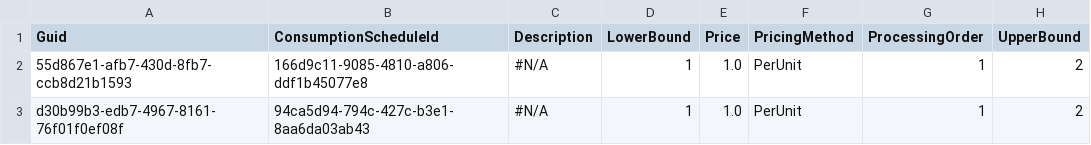
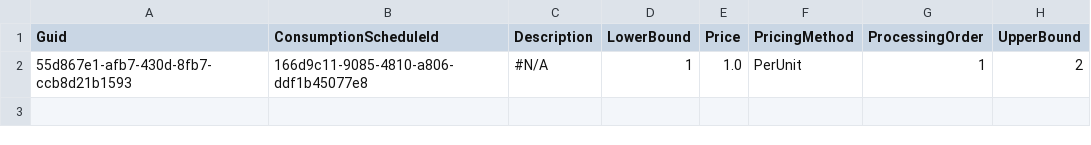
Before and after one commit to svlachakis/testCPQ, a CSV file: ConsumptionRate.csv, drawn as a sheet; the diff names each change by its address in the sheet, - before the commit and + after, or states it on an @@ line.

```diff
--- a/ConsumptionRate.csv
+++ b/ConsumptionRate.csv
-row 3: d30b99b3-edb7-4967-8161-76f01f0ef08f | 94ca5d94-794c-427c-b3e1-8aa6da03ab43 | #N/A | 1 | 1.0 | PerUnit | 1 | 2
```
Also changed, not shown: ConsumptionSchedule.csv, 2 other files.
